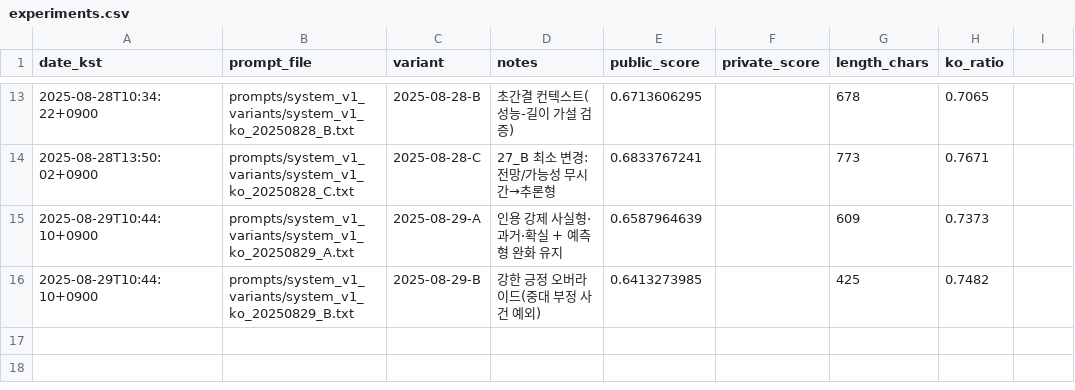
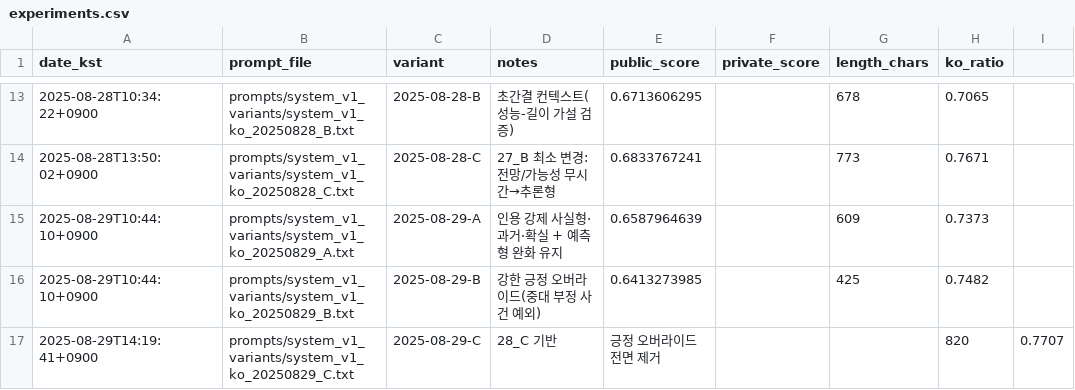
Before and after one commit to sinbumu/KT_Track2_PromptEngineeringOperations, a CSV file: experiments/experiments.csv, drawn as a sheet; only a part is shown, gaps mark what is left out.

Commit message:
feat(prompt): 2025-08-29 C 추가(긍정 오버라이드 제거판)\n\ndocs(log): 29_C 길이/한글비율 기록

```diff
--- a/experiments/experiments.csv
+++ b/experiments/experiments.csv
@@ -16 +16,2 @@ date_kst,prompt_file,variant,notes,public_score,private_score,length_chars,ko_ra
 2025-08-29T10:44:10+0900,prompts/system_v1_variants/system_v1_ko_20250829_B.txt,2025-08-29-B,강한 긍정 오버라이드(중대 부정 사건 예외),0.6413273985,,425,0.7482
+2025-08-29T14:19:41+0900,prompts/system_v1_variants/system_v1_ko_20250829_C.txt,2025-08-29-C,28_C 기반, 긍정 오버라이드 전면 제거,,,820,0.7707
```
Also changed, not shown: 1 other file.
